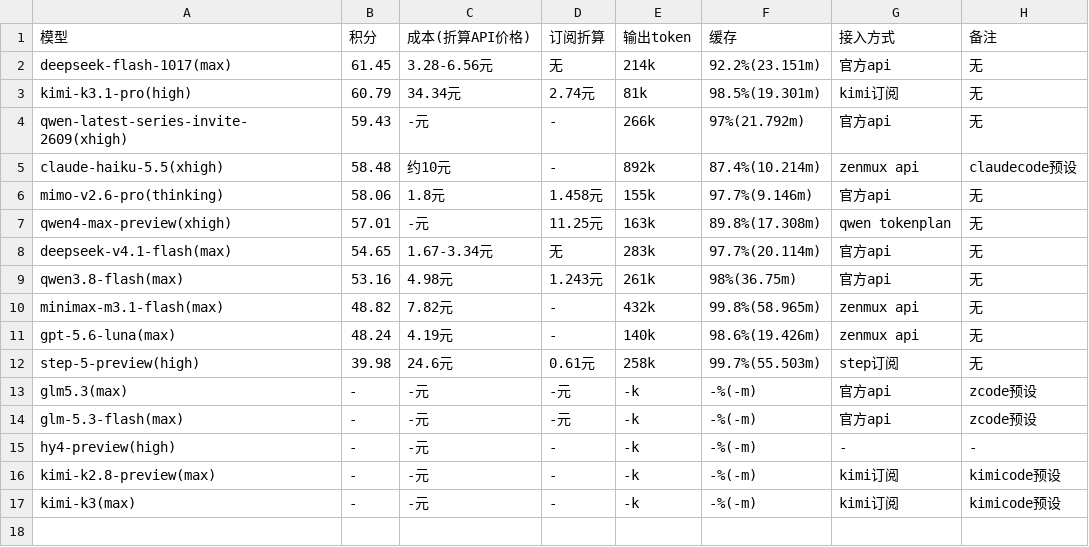
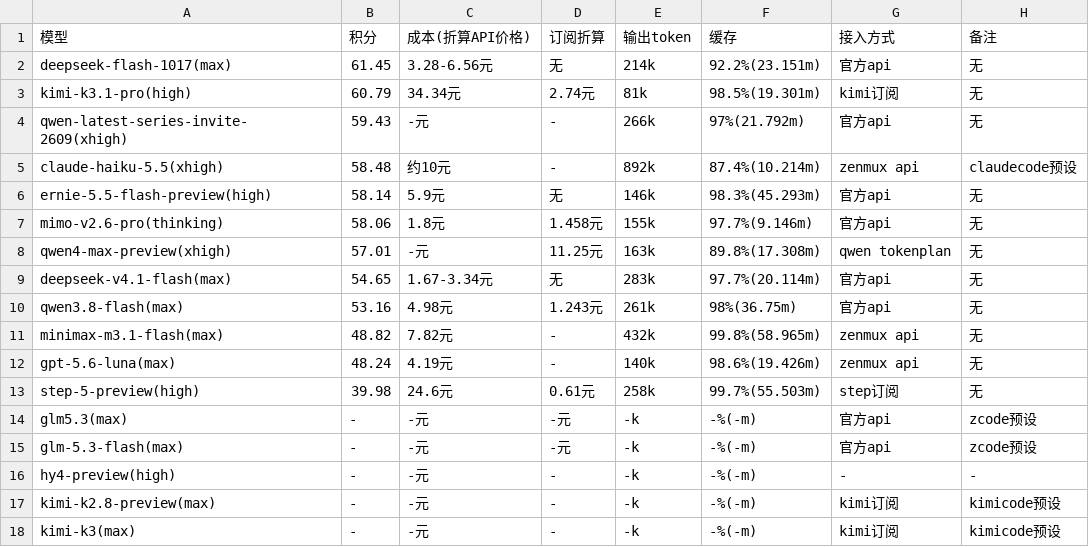
Before and after one commit to snnh/code_bench, a CSV file: docs/data/code_bench/v1.5-rust-v3.1.csv, drawn as a sheet; the diff names each change by its address in the sheet, - before the commit and + after, or states it on an @@ line.

Commit message:
code_bench: rust v3.1 新增 ernie-5.5-flash-preview(high)

```diff
--- a/docs/data/code_bench/v1.5-rust-v3.1.csv
+++ b/docs/data/code_bench/v1.5-rust-v3.1.csv
+row 6: ernie-5.5-flash-preview(high) | 58.14 | 5.9元 | 无 | 146k | 98.3%(45.293m) | 官方api | 无
```
Also changed, not shown: docs/data/code_bench/v1.5-rank.csv, 4 other files.
